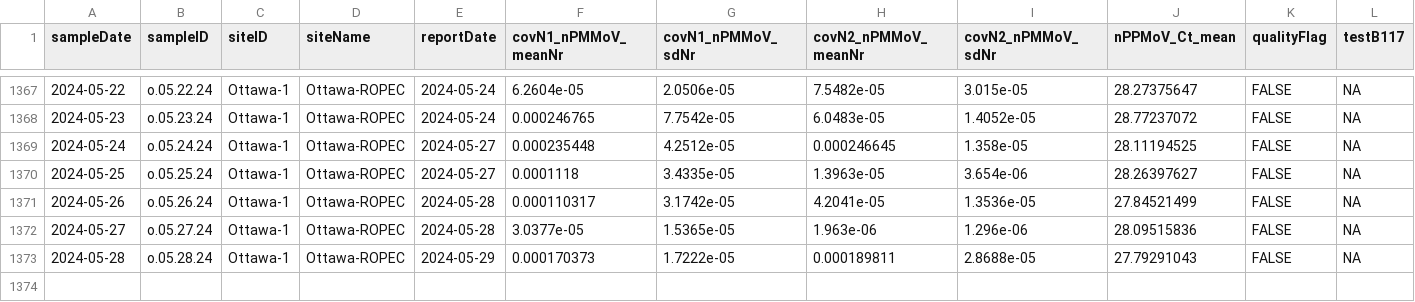
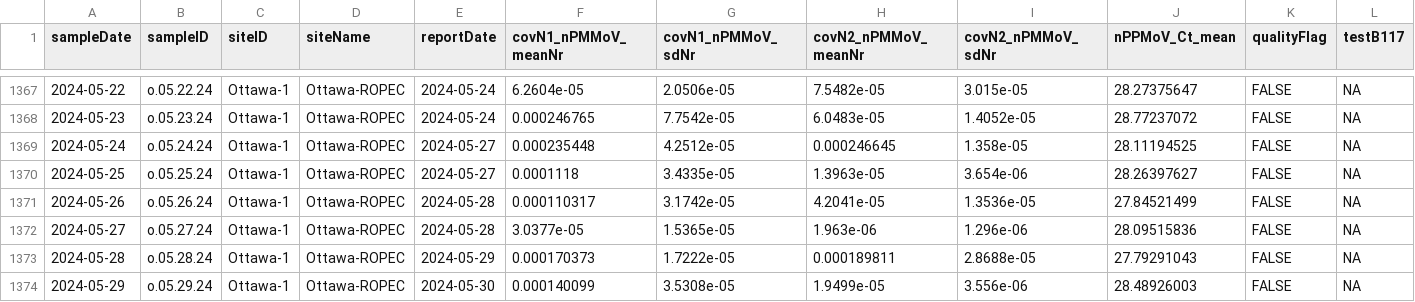
Before and after one commit to Delatolla-lab/PHESD, a CSV file: Wastewater/Ottawa/Data/wastewater_virus.csv, drawn as a sheet; only a part is shown, gaps mark what is left out; rows hold the shown columns only; the diff names each change by its address in the sheet, - before the commit and + after, or states it on an @@ line.

```diff
--- a/Wastewater/Ottawa/Data/wastewater_virus.csv
+++ b/Wastewater/Ottawa/Data/wastewater_virus.csv
+row 1374: 2024-05-29 | o.05.29.24 | Ottawa-1 | Ottawa-ROPEC | 2024-05-30 | 0.000140099 | 3.5308e-05 | 1.9499e-05 | 3.556e-06 | 28.48926003 | FALSE | NA
```
Also changed, not shown: Wastewater/Ottawa/Data/wwMeasure.csv.
